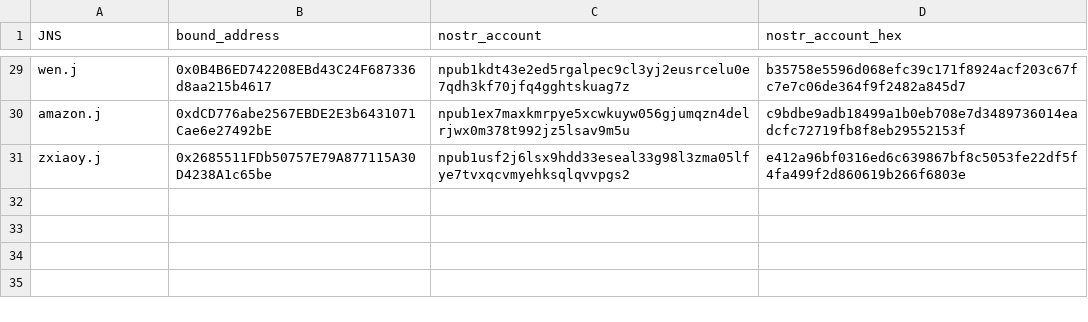
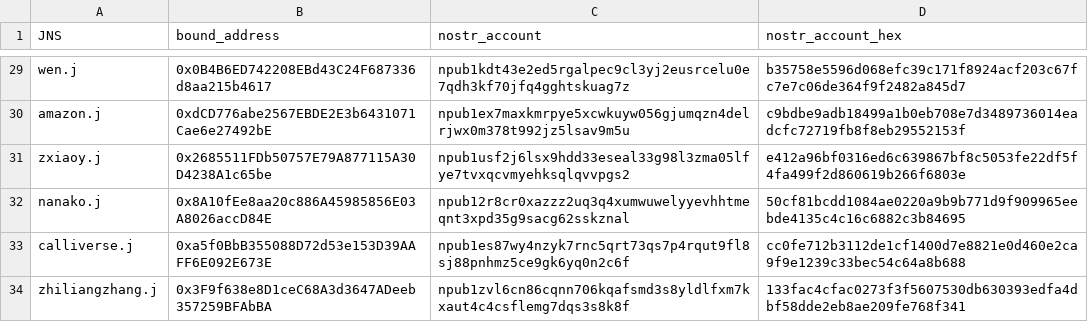
Before and after one commit to jnsdao/jnsdao, a TSV file: static/.well-known/nostr-regtable.tsv, drawn as a sheet; only a part is shown, gaps mark what is left out; the diff names each change by its address in the sheet, - before the commit and + after, or states it on an @@ line.

Commit message:
nostr++

```diff
--- a/static/.well-known/nostr-regtable.tsv
+++ b/static/.well-known/nostr-regtable.tsv
+row 32: nanako.j | 0x8A10fEe8aa20c886A45985856E03A8026accD84E | npub12r8cr0xazzz2uq3q4xumwuwelyyevhhtmeqnt3xpd35g9sacg62sskznal | 50cf81bcdd1084ae0220a9b9b771d9f909965eebde4135c4c16c6882c3b84695
+row 33: calliverse.j | 0xa5f0BbB355088D72d53e153D39AAFF6E092E673E | npub1es87wy4nzyk7rnc5qrt73qs7p4rqut9fl8sj88pnhmz5ce9gk6yq0n2c6f | cc0fe712b3112de1cf1400d7e8821e0d460e2ca9f9e1239c33bec54c64a8b688
+row 34: zhiliangzhang.j | 0x3F9f638e8D1ceC68A3d3647ADeeb357259BFAbBA | npub1zvl6cn86cqnn706kqafsmd3s8yldlfxm7kxaut4c4csflemg7dqs3s8k8f | 133fac4cfac0273f3f5607530db630393edfa4dbf58dde2eb8ae209fe768f341
```
Also changed, not shown: 2 other files.
